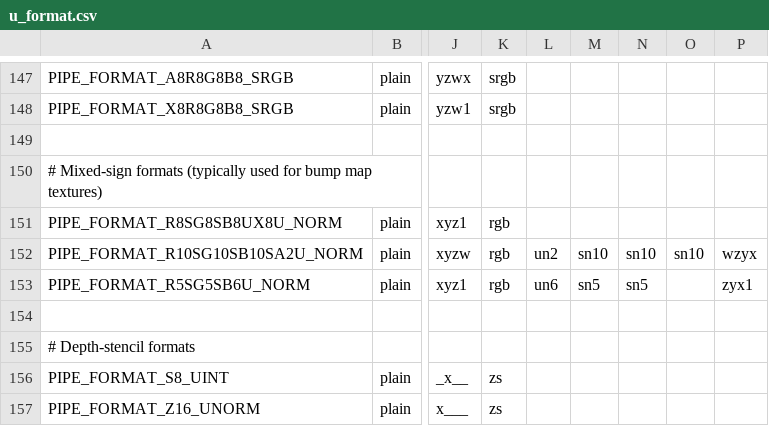
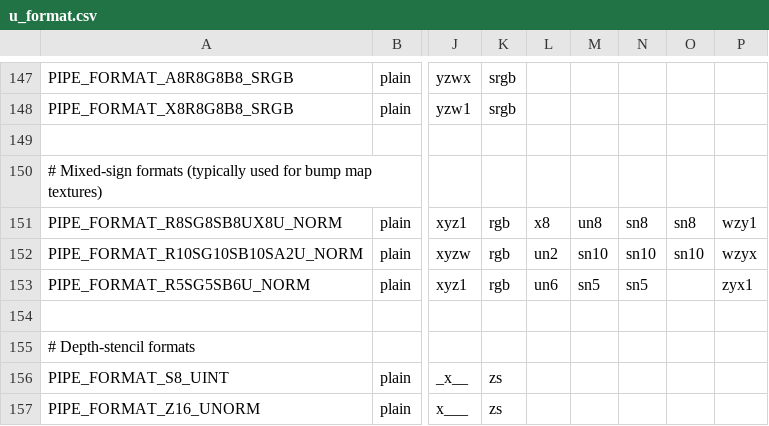
Before and after one commit to openharmony/third_party_mesa3d, a CSV file: src/util/format/u_format.csv, drawn as a sheet; only a part is shown, gaps mark what is left out; the diff names each change by its address in the sheet, - before the commit and + after, or states it on an @@ line.

Commit message:
u_format: Add missing BE swizzles for R8SG8SB8UX8U_NORM
Compare to the swizzles for PIPE_FORMAT_R10G10B10A2_UNORM and
R5SG5SB6U_NORM.  This should fix our last BE pack/unpack failure.

Reviewed-by: Adam Jackson <ajax@redhat.com>
Part-of: <https://gitlab.freedesktop.org/mesa/mesa/-/merge_requests/7776>

```diff
--- a/src/util/format/u_format.csv
+++ b/src/util/format/u_format.csv
-L151: (empty)
+L151: x8
-M151: (empty)
+M151: un8
-N151: (empty)
+N151: sn8
-O151: (empty)
+O151: sn8
-P151: (empty)
+P151: wzy1
```
Also changed, not shown: 1 other file.
